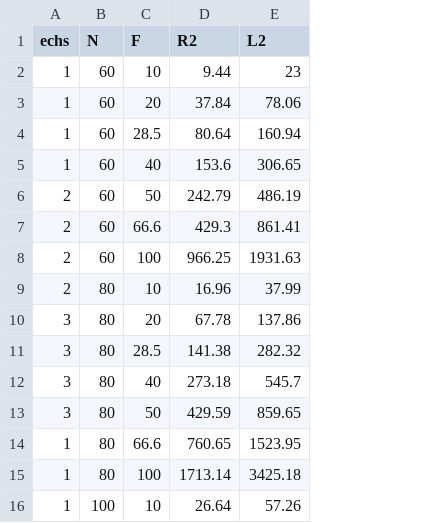
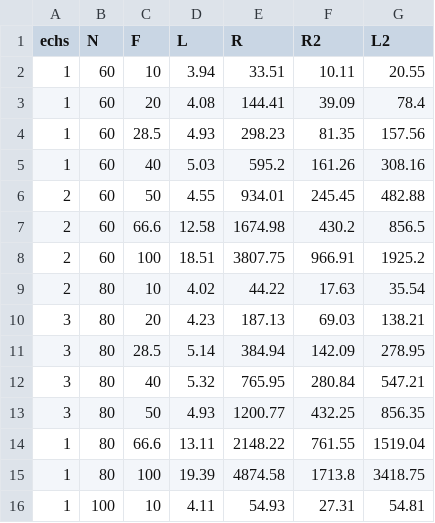
Before and after one commit to Senpothia/Antennes125, a CSV file: data/data.csv, drawn as a sheet; only a part is shown; addresses are those after the commit; the diff covers the shown part only; the diff names each change by its address in the sheet, - before the commit and + after, or states it on an @@ line.

Commit message:
Implémentation simulData24

```diff
--- a/data/data.csv
+++ b/data/data.csv
+column D (L), rows 2-16: 3.94 | 4.08 | 4.93 | 5.03 | 4.55 | 12.58 | 18.51 | 4.02 | 4.23 | 5.14 | 5.32 | 4.93 | 13.11 | 19.39 | 4.11
+column E (R), rows 2-16: 33.51 | 144.41 | 298.23 | 595.2 | 934.01 | 1674.98 | 3807.75 | 44.22 | 187.13 | 384.94 | 765.95 | 1200.77 | 2148.22 | 4874.58 | 54.93
-F2 (R2): 9.44
+F2 (R2): 10.11
-G2 (L2): 23
+G2 (L2): 20.55
-F3 (R2): 37.84
+F3 (R2): 39.09
-G3 (L2): 78.06
+G3 (L2): 78.4
-F4 (R2): 80.64
+F4 (R2): 81.35
-G4 (L2): 160.94
+G4 (L2): 157.56
-F5 (R2): 153.6
+F5 (R2): 161.26
-G5 (L2): 306.65
+G5 (L2): 308.16
-F6 (R2): 242.79
+F6 (R2): 245.45
-G6 (L2): 486.19
+G6 (L2): 482.88
-F7 (R2): 429.3
+F7 (R2): 430.2
-G7 (L2): 861.41
+G7 (L2): 856.5
-F8 (R2): 966.25
+F8 (R2): 966.91
-G8 (L2): 1931.63
+G8 (L2): 1925.2
-F9 (R2): 16.96
+F9 (R2): 17.63
-G9 (L2): 37.99
+G9 (L2): 35.54
-F10 (R2): 67.78
+F10 (R2): 69.03
-G10 (L2): 137.86
+G10 (L2): 138.21
-F11 (R2): 141.38
+F11 (R2): 142.09
-G11 (L2): 282.32
+G11 (L2): 278.95
-F12 (R2): 273.18
+F12 (R2): 280.84
-G12 (L2): 545.7
+G12 (L2): 547.21
-F13 (R2): 429.59
+F13 (R2): 432.25
-G13 (L2): 859.65
+G13 (L2): 856.35
-F14 (R2): 760.65
+F14 (R2): 761.55
-G14 (L2): 1523.95
+G14 (L2): 1519.04
-F15 (R2): 1713.14
+F15 (R2): 1713.8
-G15 (L2): 3425.18
+G15 (L2): 3418.75
-F16 (R2): 26.64
+F16 (R2): 27.31
-G16 (L2): 57.26
+G16 (L2): 54.81
```
Also changed, not shown: 138 edited cells elsewhere in this file, data/data2.csv, 8 other files.
